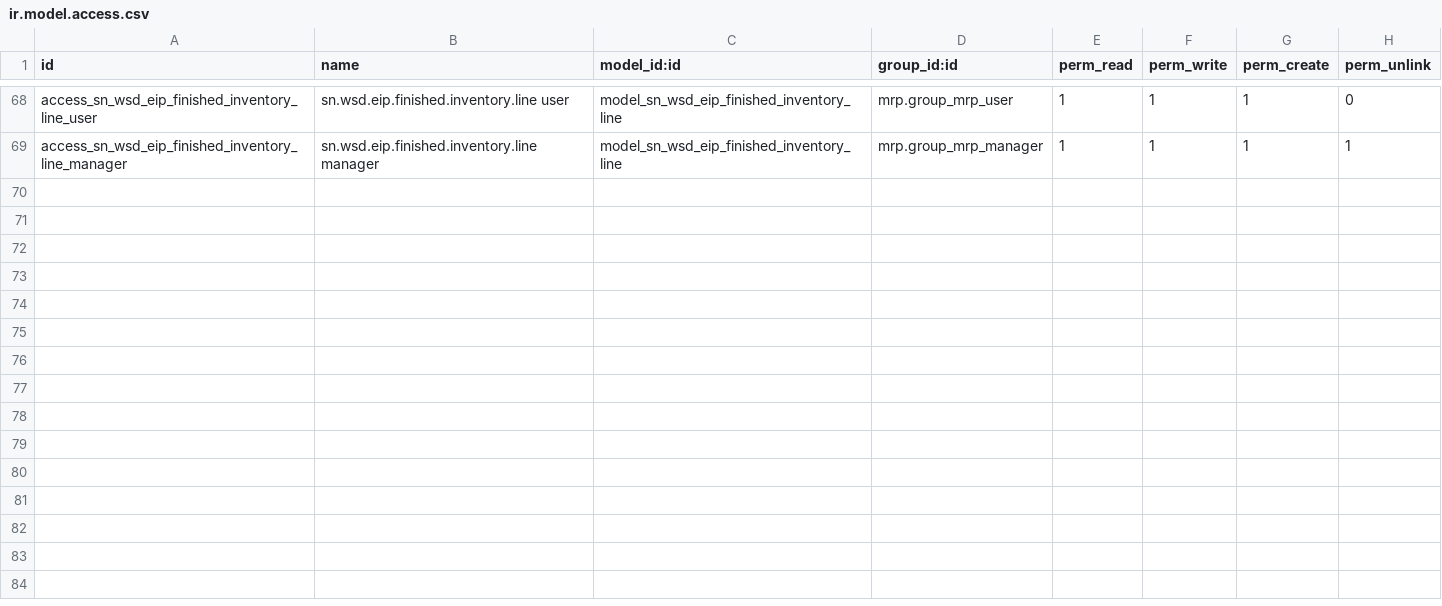
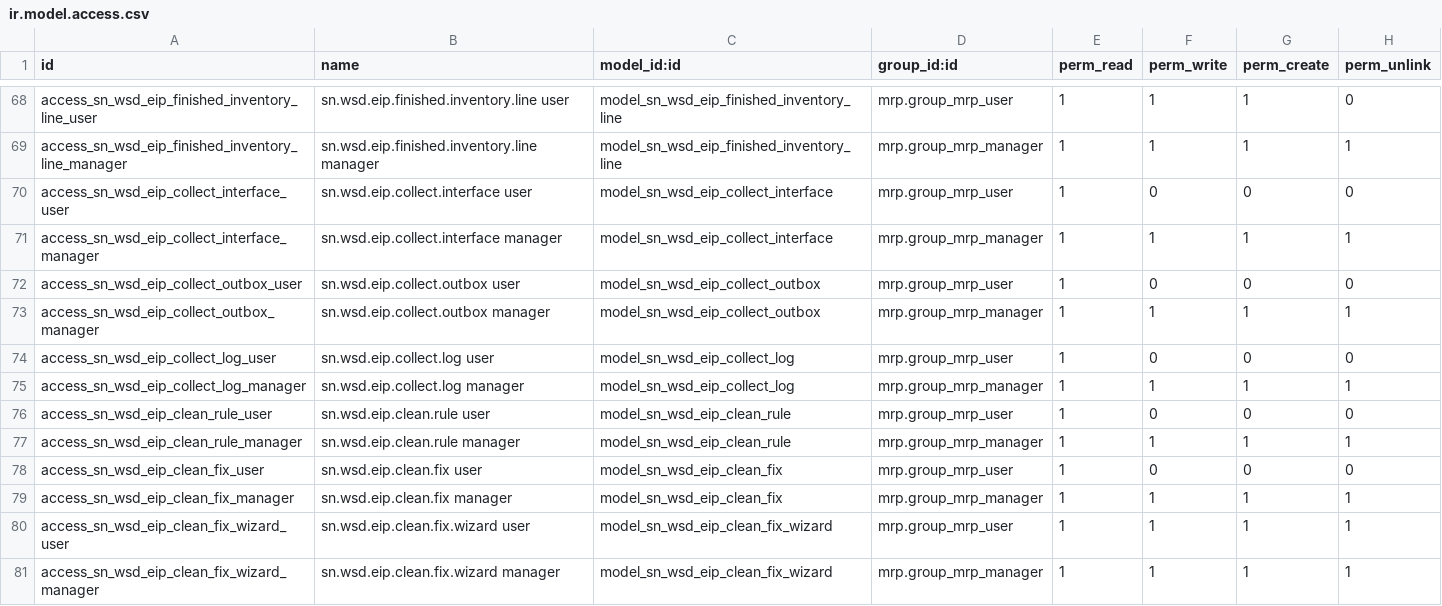
Before and after one commit to SNCIC/wsd, a CSV file: sn_wsd_eip/security/ir.model.access.csv, drawn as a sheet; only a part is shown, gaps mark what is left out.

Commit message:
feat(sn_wsd_eip): 生产数据对外采集——网关拉取端点+清洗引擎+出库快照（eip-production-data-serve）
- 端点层: POST /api/eip/collect/<code>（21 个启用, 38 预置注册表）,
  amount 限额+SKIP LOCKED 抢占+FIFO, 交付即终态不删行, 抓取日志
- 清洗引擎: 三道闸(必填内置/结论内置/上下限规则表)→出库快照 payload
  JSON; 1007/2006 按明细展开, 1011/2010 按老化点展开; cron 15min
  宽限期分批提交(实测万行 35.5s); 提取回填标脏自动重洗
- 人工修正: 仅档案类字段(必填依据+留痕), 测量值与结论只读——系统
  无改数入口(用户定稿硬边界); 批量修正向导
- 规范族: 物料映射加种类(30001/30002)→spec_family, 工序映射加族
  维度, 未映射产品落库不出库; 端点按族出数
- 台账: 数采台账(原始只读/待补录/重洗)+出库快照(payload JSON 只读)
- i18n 123 词条; 全套 148 测试绿(含 serve/wire/clean 24 新用例)

```diff
--- a/sn_wsd_eip/security/ir.model.access.csv
+++ b/sn_wsd_eip/security/ir.model.access.csv
@@ -69 +69,13 @@ access_sn_wsd_eip_finished_inventory_line_user,sn.wsd.eip.finished.inventory.lin
 access_sn_wsd_eip_finished_inventory_line_manager,sn.wsd.eip.finished.inventory.line manager,model_sn_wsd_eip_finished_inventory_line,mrp.group_mrp_manager,1,1,1,1
+access_sn_wsd_eip_collect_interface_user,sn.wsd.eip.collect.interface user,model_sn_wsd_eip_collect_interface,mrp.group_mrp_user,1,0,0,0
+access_sn_wsd_eip_collect_interface_manager,sn.wsd.eip.collect.interface manager,model_sn_wsd_eip_collect_interface,mrp.group_mrp_manager,1,1,1,1
+access_sn_wsd_eip_collect_outbox_user,sn.wsd.eip.collect.outbox user,model_sn_wsd_eip_collect_outbox,mrp.group_mrp_user,1,0,0,0
+access_sn_wsd_eip_collect_outbox_manager,sn.wsd.eip.collect.outbox manager,model_sn_wsd_eip_collect_outbox,mrp.group_mrp_manager,1,1,1,1
+access_sn_wsd_eip_collect_log_user,sn.wsd.eip.collect.log user,model_sn_wsd_eip_collect_log,mrp.group_mrp_user,1,0,0,0
+access_sn_wsd_eip_collect_log_manager,sn.wsd.eip.collect.log manager,model_sn_wsd_eip_collect_log,mrp.group_mrp_manager,1,1,1,1
+access_sn_wsd_eip_clean_rule_user,sn.wsd.eip.clean.rule user,model_sn_wsd_eip_clean_rule,mrp.group_mrp_user,1,0,0,0
+access_sn_wsd_eip_clean_rule_manager,sn.wsd.eip.clean.rule manager,model_sn_wsd_eip_clean_rule,mrp.group_mrp_manager,1,1,1,1
+access_sn_wsd_eip_clean_fix_user,sn.wsd.eip.clean.fix user,model_sn_wsd_eip_clean_fix,mrp.group_mrp_user,1,0,0,0
+access_sn_wsd_eip_clean_fix_manager,sn.wsd.eip.clean.fix manager,model_sn_wsd_eip_clean_fix,mrp.group_mrp_manager,1,1,1,1
+access_sn_wsd_eip_clean_fix_wizard_user,sn.wsd.eip.clean.fix.wizard user,model_sn_wsd_eip_clean_fix_wizard,mrp.group_mrp_user,1,1,1,1
+access_sn_wsd_eip_clean_fix_wizard_manager,sn.wsd.eip.clean.fix.wizard manager,model_sn_wsd_eip_clean_fix_wizard,mrp.group_mrp_manager,1,1,1,1
```
Also changed, not shown: 30 other files.
